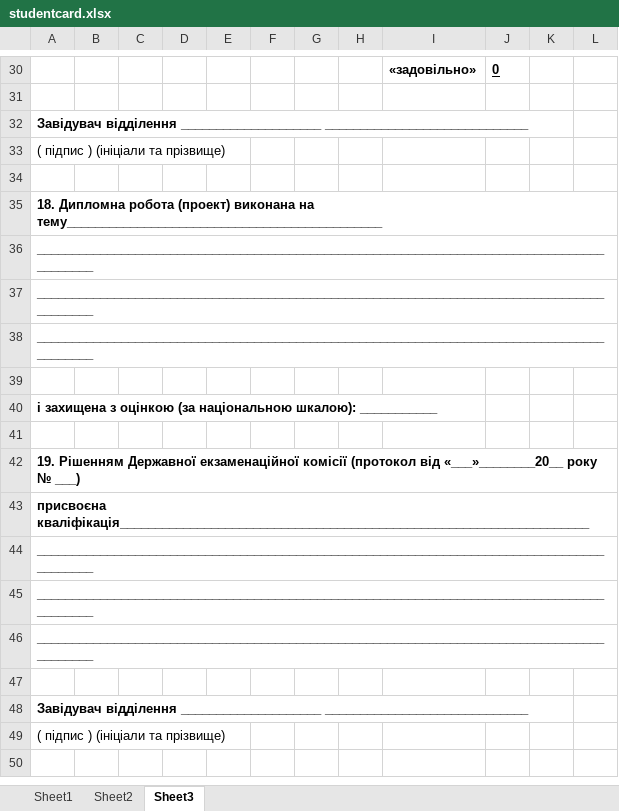
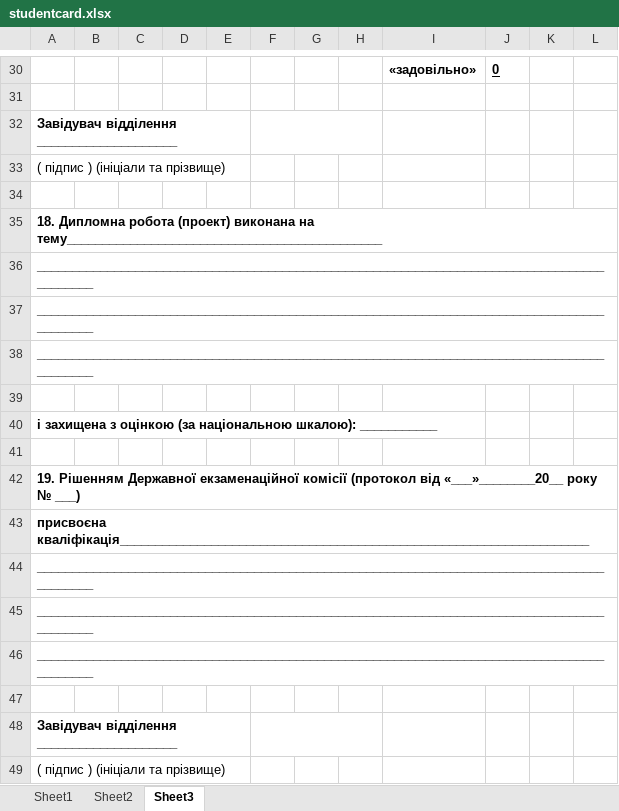
Before and after one commit to ArinaCorp/arina, an Excel workbook: web/templates/studentcard.xlsx, sheet Sheet3, drawn as a sheet; only a part is shown, gaps mark what is left out; values as stored, in another font and other column widths than the file's, no borders; the diff names each change by its address in the sheet, - before the commit and + after, or states it on an @@ line.

```diff
--- a/web/templates/studentcard.xlsx (sheet Sheet3)
+++ b/web/templates/studentcard.xlsx (sheet Sheet3)
-A32: …відділення ____________________ _____________________________
+A32: …відділення ____________________
+F32:H32 merged
-A48: …відділення ____________________ _____________________________
+A48: …відділення ____________________
+F48:H48 merged
```
Also changed, not shown: sheet Sheet2, sheet Sheet1, 9 other files.
